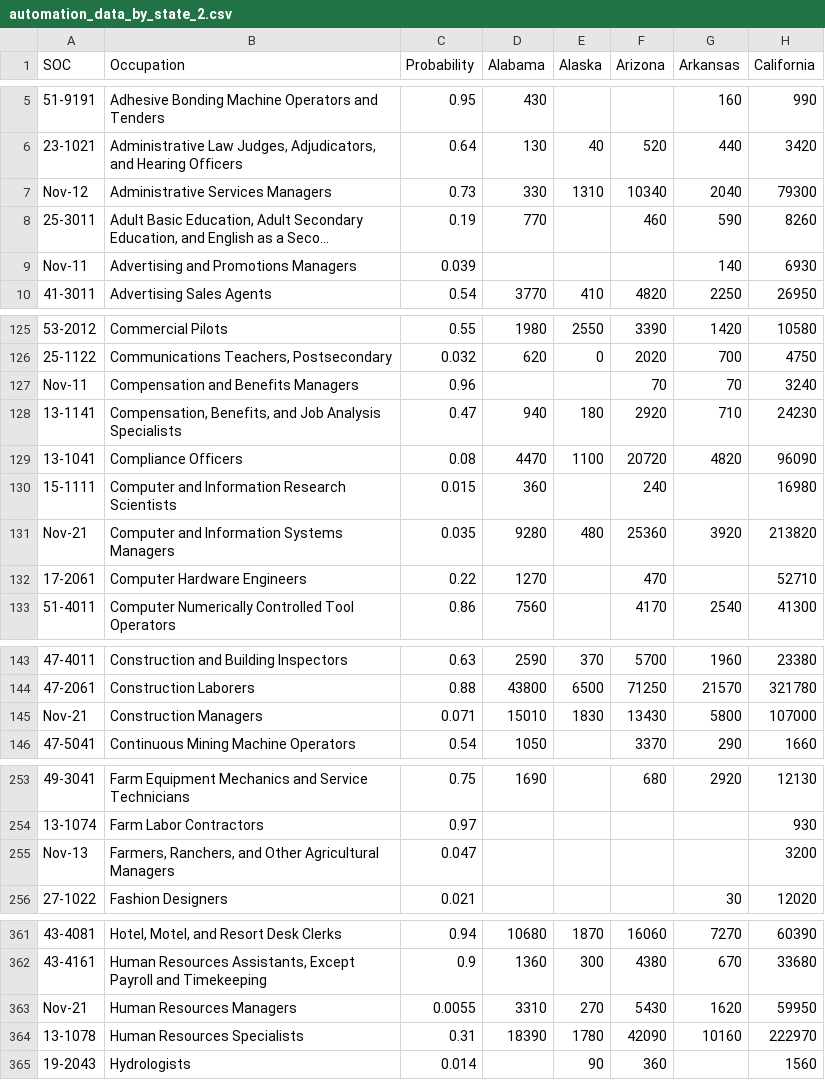
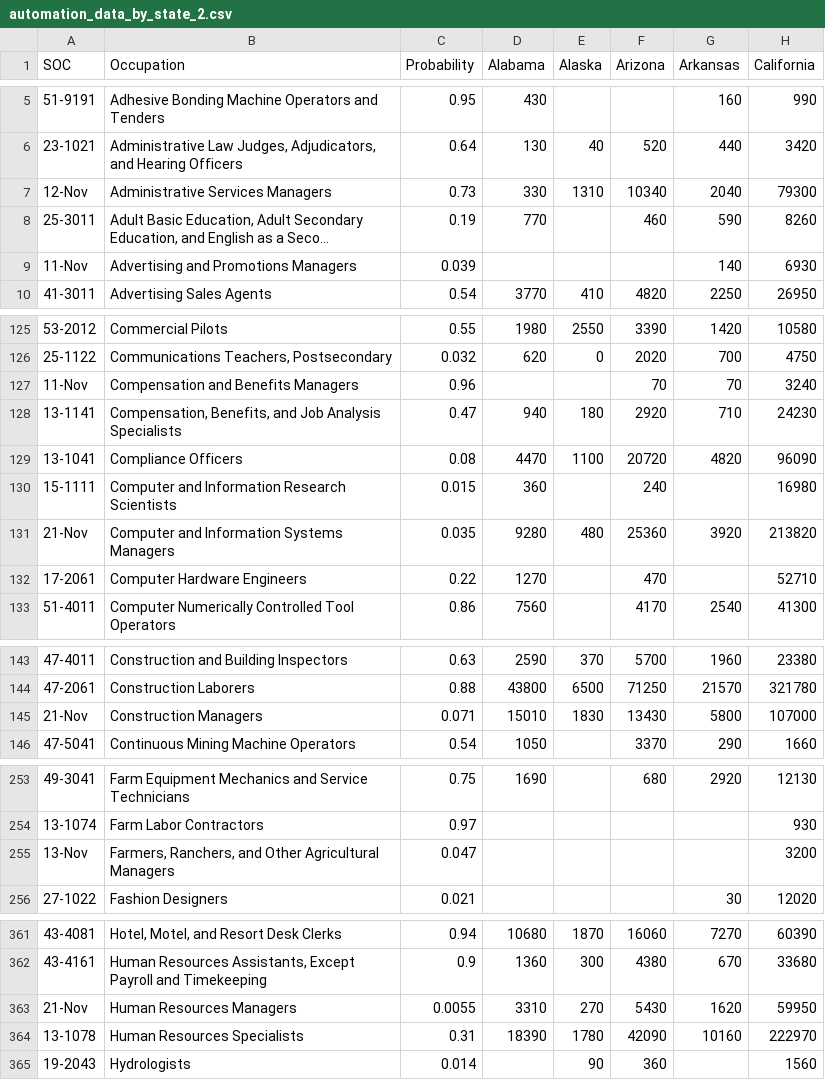
Before and after one commit to EthanM84/ucb-project3, a CSV file: NEW_data_files/automation_data_by_state_2.csv, drawn as a sheet; only a part is shown, gaps mark what is left out; long unchanged cells end in …; the diff covers the shown part only; the diff names each change by its address in the sheet, - before the commit and + after, or states it on an @@ line.

Commit message:
Correction to Data File

```diff
--- a/NEW_data_files/automation_data_by_state_2.csv
+++ b/NEW_data_files/automation_data_by_state_2.csv
-A7 (SOC): Nov-12
+A7 (SOC): 12-Nov
-A9 (SOC): Nov-11
+A9 (SOC): 11-Nov
-A127 (SOC): Nov-11
+A127 (SOC): 11-Nov
-A131 (SOC): Nov-21
+A131 (SOC): 21-Nov
-A145 (SOC): Nov-21
+A145 (SOC): 21-Nov
-A255 (SOC): Nov-13
+A255 (SOC): 13-Nov
-A363 (SOC): Nov-21
+A363 (SOC): 21-Nov
```
Also changed, not shown: 4 edited cells elsewhere in this file.
